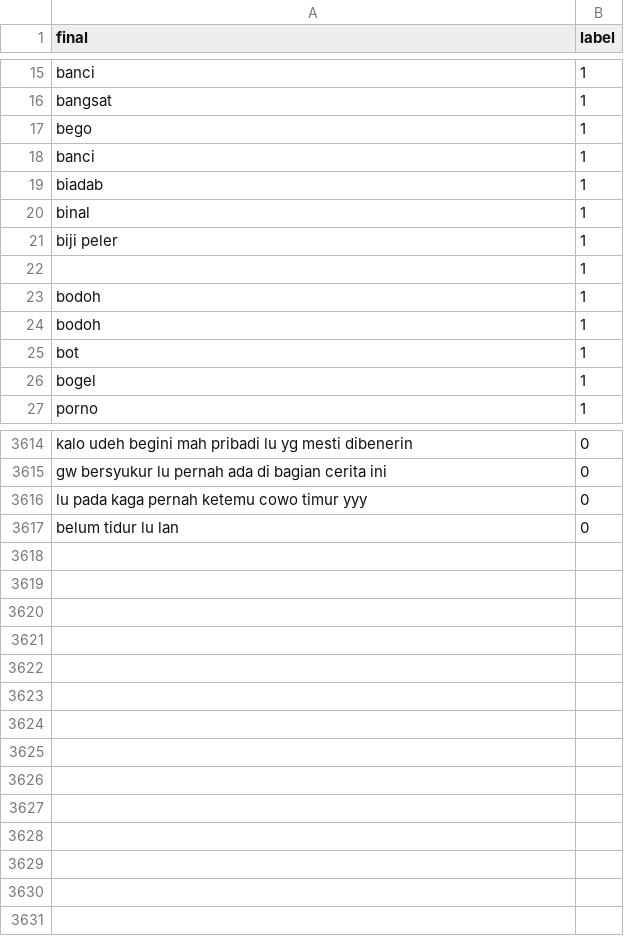
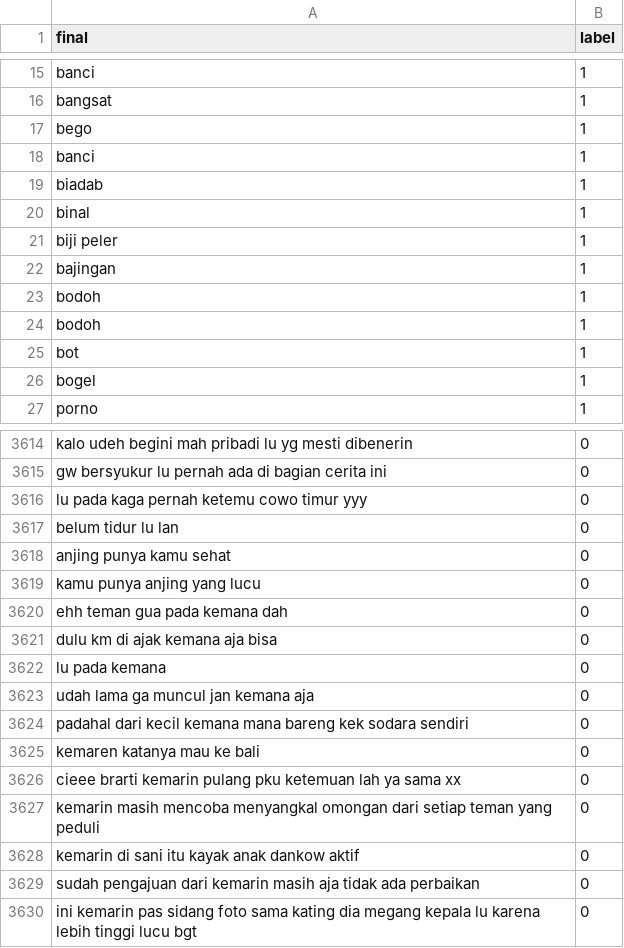
Before and after one commit to kidlink-bangkit/capstone-nlp-project, a CSV file: data_processed/dataset_processed.csv, drawn as a sheet; only a part is shown, gaps mark what is left out.

Commit message:
Update dataset_processed.csv

```diff
--- a/data_processed/dataset_processed.csv
+++ b/data_processed/dataset_processed.csv
@@ -21,3 +21,3 @@ binal,1
 biji peler,1
-,1
+bajingan,1
 bodoh,1
@@ -3617 +3617,14 @@ lu pada kaga pernah ketemu cowo timur yyy,0
 belum tidur lu lan,0
+anjing punya kamu sehat,0
+kamu punya anjing yang lucu,0
+ehh teman gua pada kemana dah,0
+dulu km di ajak kemana aja bisa,0
+lu pada kemana,0
+udah lama ga muncul jan kemana aja,0
+padahal dari kecil kemana mana bareng kek sodara sendiri,0
+kemaren katanya mau ke bali,0
+cieee brarti kemarin pulang pku ketemuan lah ya sama xx,0
+kemarin masih mencoba menyangkal omongan dari setiap teman yang peduli,0
+kemarin di sani itu kayak anak dankow aktif,0
+sudah pengajuan dari kemarin masih aja tidak ada perbaikan,0
+ini kemarin pas sidang foto sama kating dia megang kepala lu karena lebih tinggi lucu bgt,0
```
